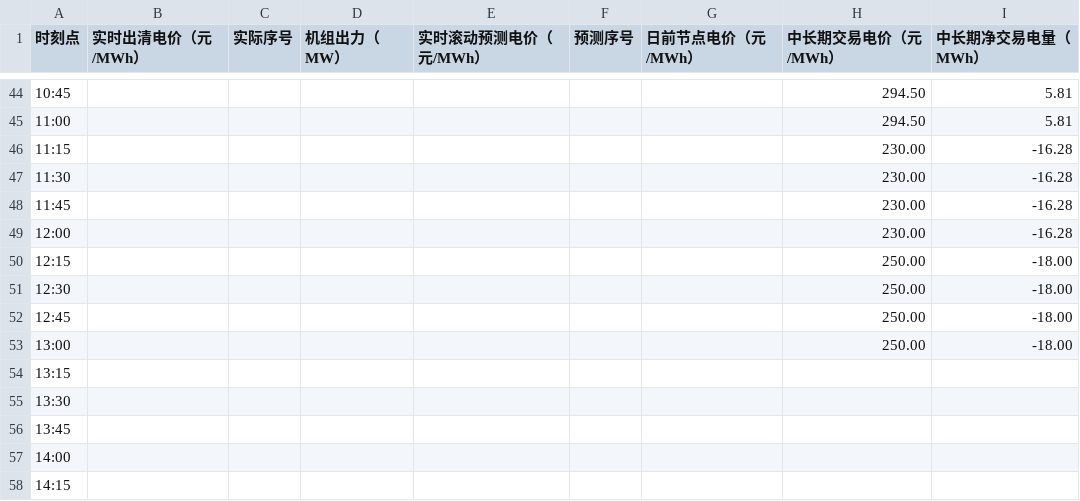
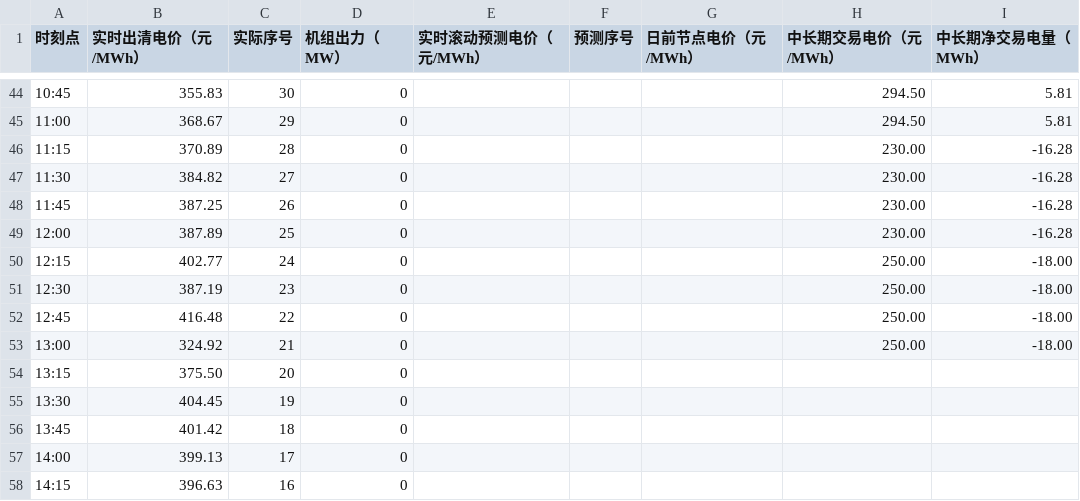
Before and after one commit to arliu633-glitch/hb-price-chart-public, a CSV file: 实时滚动电价折线图数据.csv, drawn as a sheet; only a part is shown, gaps mark what is left out; the diff covers the shown part only.

```diff
--- a/实时滚动电价折线图数据.csv
+++ b/实时滚动电价折线图数据.csv
@@ -44,15 +44,15 @@
-10:45,,,,,,,294.50,5.81
-11:00,,,,,,,294.50,5.81
-11:15,,,,,,,230.00,-16.28
-11:30,,,,,,,230.00,-16.28
-11:45,,,,,,,230.00,-16.28
-12:00,,,,,,,230.00,-16.28
-12:15,,,,,,,250.00,-18.00
-12:30,,,,,,,250.00,-18.00
-12:45,,,,,,,250.00,-18.00
-13:00,,,,,,,250.00,-18.00
-13:15,,,,,,,,
-13:30,,,,,,,,
-13:45,,,,,,,,
-14:00,,,,,,,,
-14:15,,,,,,,,
+10:45,355.83,30,0,,,,294.50,5.81
+11:00,368.67,29,0,,,,294.50,5.81
+11:15,370.89,28,0,,,,230.00,-16.28
+11:30,384.82,27,0,,,,230.00,-16.28
+11:45,387.25,26,0,,,,230.00,-16.28
+12:00,387.89,25,0,,,,230.00,-16.28
+12:15,402.77,24,0,,,,250.00,-18.00
+12:30,387.19,23,0,,,,250.00,-18.00
+12:45,416.48,22,0,,,,250.00,-18.00
+13:00,324.92,21,0,,,,250.00,-18.00
+13:15,375.50,20,0,,,,,
+13:30,404.45,19,0,,,,,
+13:45,401.42,18,0,,,,,
+14:00,399.13,17,0,,,,,
+14:15,396.63,16,0,,,,,
```
Also changed, not shown: 129 edited cells elsewhere in this file, 4 other files.
